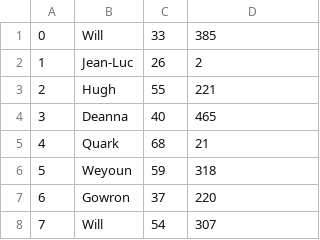
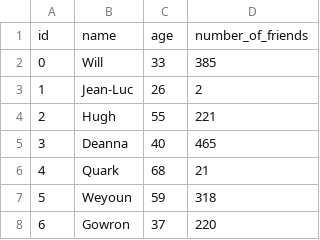
Before and after one commit to fpiklerbr/spark-databricks-projects, a CSV file: resources/sources/fakefriends.csv, drawn as a sheet; only a part is shown; the shorter side is filled out with more unchanged rows; the diff names each change by its address in the sheet, - before the commit and + after, or states it on an @@ line.

```diff
--- a/resources/sources/fakefriends.csv
+++ b/resources/sources/fakefriends.csv
+row 1: id | name | age | number_of_friends
```
Also changed, not shown: 5 other files.
